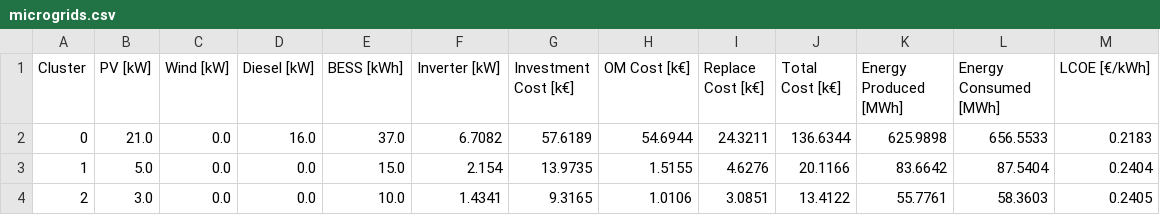
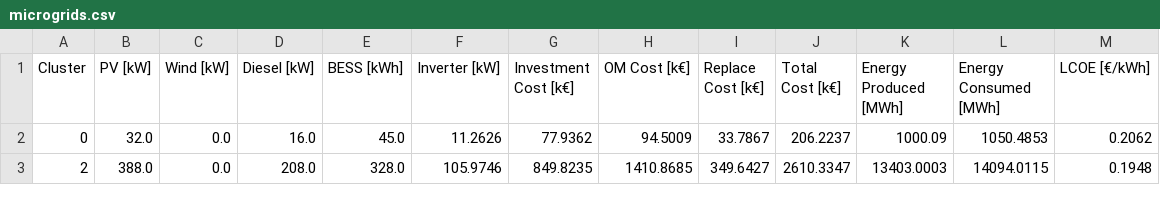
Before and after one commit to SilviaCorigliano/Gisele, a CSV file: Output/Microgrids/microgrids.csv, drawn as a sheet; only a part is shown; the diff covers the shown part only.

Commit message:
lcoe optimization using milp added to optimization.py

```diff
--- a/Output/Microgrids/microgrids.csv
+++ b/Output/Microgrids/microgrids.csv
@@ -1,4 +1,3 @@
 Cluster,PV [kW],Wind [kW],Diesel [kW],BESS [kWh],Inverter [kW],Investment Cost [k€],OM Cost [k€],Replace Cost [k€],Total Cost [k€],Energy Produced [MWh],Energy Consumed [MWh],LCOE [€/kWh]
-0,21.0,0.0,16.0,37.0,6.7082,57.6189,54.6944,24.3211,136.6344,625.9898,656.5533,0.2183
-1,5.0,0.0,0.0,15.0,2.154,13.9735,1.5155,4.6276,20.1166,83.6642,87.5404,0.2404
-2,3.0,0.0,0.0,10.0,1.4341,9.3165,1.0106,3.0851,13.4122,55.7761,58.3603,0.2405
+0,32.0,0.0,16.0,45.0,11.2626,77.9362,94.5009,33.7867,206.2237,1000.09,1050.4853,0.2062
+2,388.0,0.0,208.0,328.0,105.9746,849.8235,1410.8685,349.6427,2610.3347,13403.0003,14094.0115,0.1948
```
Also changed, not shown: 2 added rows, 1 removed row and 44 edited cells elsewhere in this file, Output/Grids/grid_resume_opt.csv, Output/Microgrids/LCOE_Analysis.csv, 9 other files.
